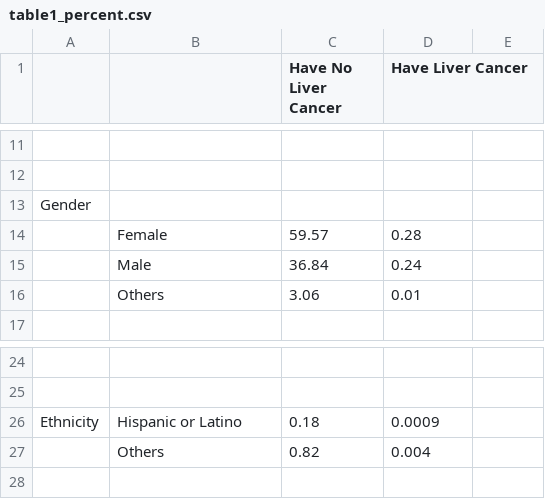
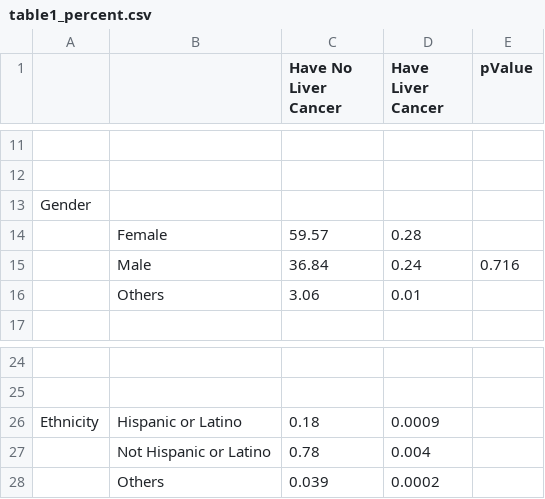
Before and after one commit to bb-github74/Family, a CSV file: data/table1_percent.csv, drawn as a sheet; only a part is shown, gaps mark what is left out; removed rows and columns are numbered as before the commit, all else as after; the diff names each change by its address in the sheet, - before the commit and + after, or states it on an @@ line.

Commit message:
Add files via upload

```diff
--- a/data/table1_percent.csv
+++ b/data/table1_percent.csv
-E1: (empty)
+E1: pValue
-E15 (pValue): (empty)
+E15 (pValue): 0.716
-row 27:  | Others | 0.82 | 0.004
+row 27:  | Not Hispanic or Latino | 0.78 | 0.004
+row 28:  | Others | 0.039 | 0.0002
```
